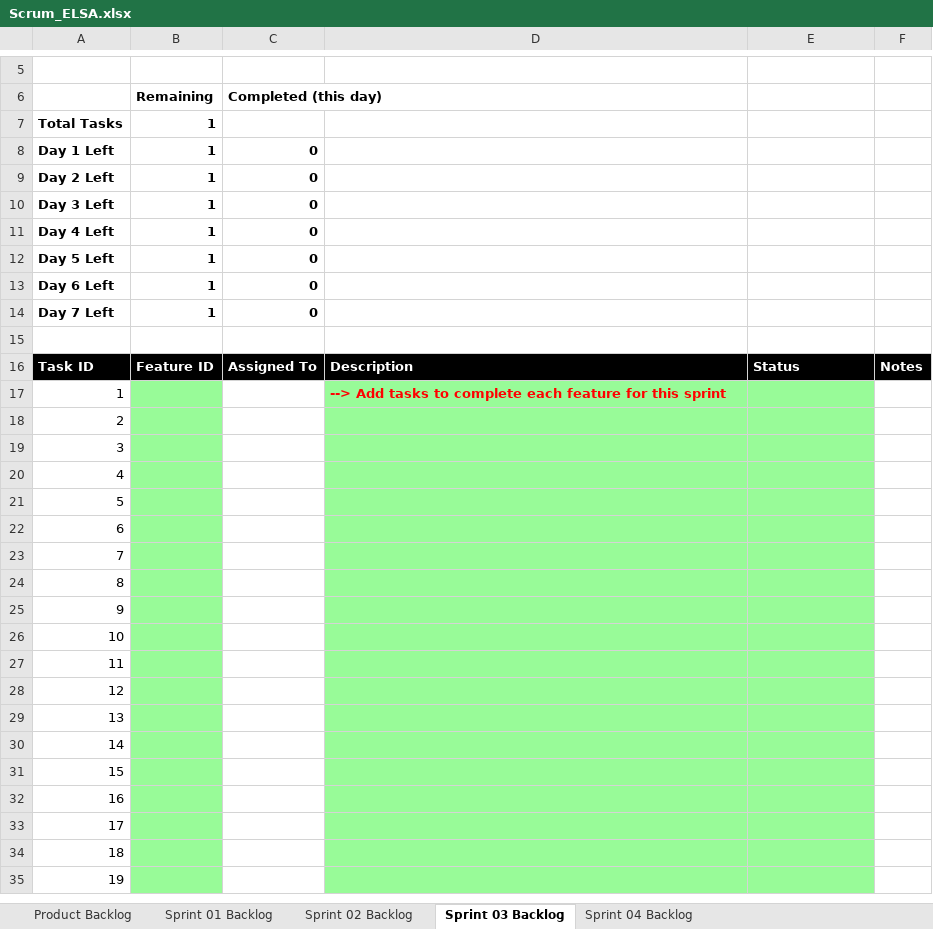
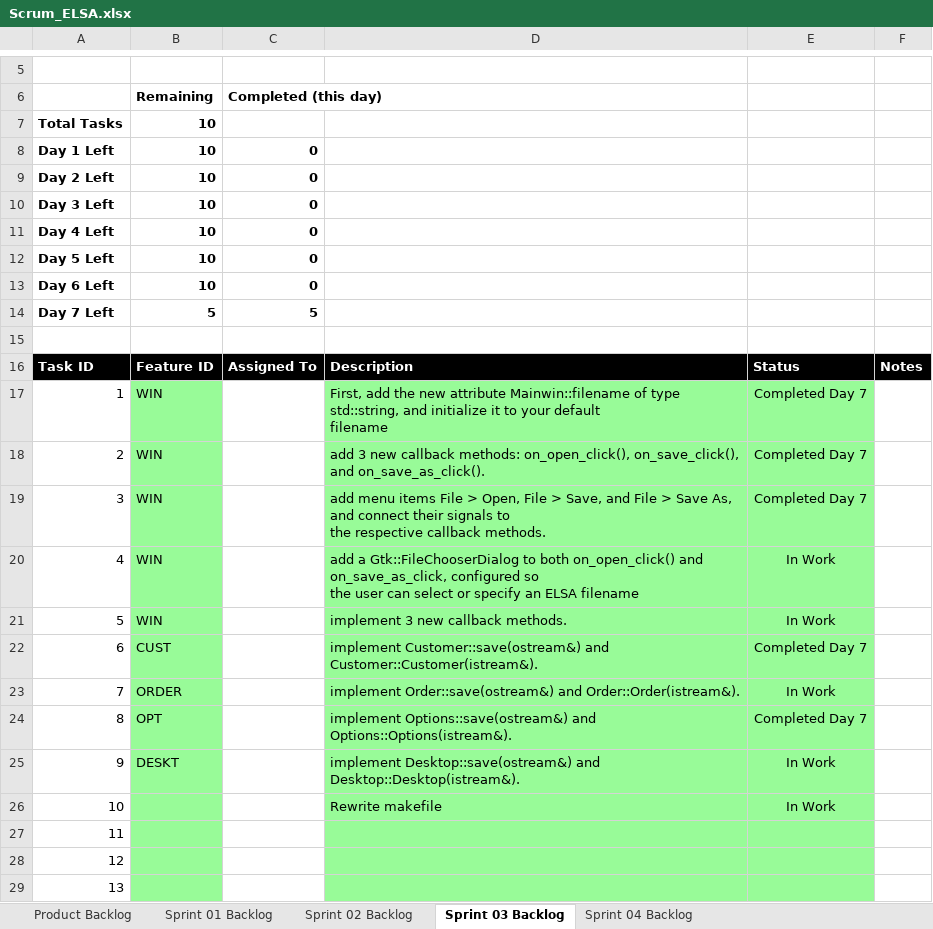
Before and after one commit to Hyper1001/School-Projects, an Excel workbook: elsa/doc/Scrum_ELSA.xlsx, sheet Sprint 03 Backlog, drawn as a sheet; only a part is shown, gaps mark what is left out; the shorter side is filled out with more unchanged rows; values as stored, in another font and other column widths than the file's, no borders; charts and pictures not drawn; ↵ is a line break in a cell; the diff names each change by its address in the sheet, - before the commit and + after, or states it on an @@ line.

```diff
--- a/elsa/doc/Scrum_ELSA.xlsx (sheet Sprint 03 Backlog)
+++ b/elsa/doc/Scrum_ELSA.xlsx (sheet Sprint 03 Backlog)
-B7:B13: 1
+B7:B13: 10
-B14: 1
+B14: 5
-C14: 0
+C14: 5
-B17:B21: (empty)
+B17:B21: WIN
-D17: --> Add tasks to complete each feature for this sprint
+D17: First, add the new attribute Mainwin::filename of type std::string, and initialize it to your default ↵ filename
@@ D17 bold: on → off, text colour: #FF0000 → black @@
-E17:E19: (empty)
+E17:E19: Completed Day 7
-D18: (empty)
+D18: add 3 new callback methods: on_open_click(), on_save_click(), and on_save_as_click().
-D19: (empty)
+D19: add menu items File > Open, File > Save, and File > Save As, and connect their signals to ↵ the respective callback methods.
-D20: (empty)
+D20: add a Gtk::FileChooserDialog to both on_open_click() and on_save_as_click, configured so ↵ the user can select or specify an ELSA filename
-E20:E21: (empty)
+E20:E21: In Work
-D21: (empty)
+D21: implement 3 new callback methods.
-B22: (empty)
+B22: CUST
-D22: (empty)
+D22: implement Customer::save(ostream&) and Customer::Customer(istream&).
-E22: (empty)
+E22: Completed Day 7
-B23: (empty)
+B23: ORDER
-D23: (empty)
+D23: implement Order::save(ostream&) and Order::Order(istream&).
-E23: (empty)
+E23: In Work
-B24: (empty)
+B24: OPT
-D24: (empty)
+D24: implement Options::save(ostream&) and Options::Options(istream&).
-E24: (empty)
+E24: Completed Day 7
-B25: (empty)
+B25: DESKT
-D25: (empty)
+D25: implement Desktop::save(ostream&) and Desktop::Desktop(istream&).
-E25:E26: (empty)
+E25:E26: In Work
-D26: (empty)
+D26: Rewrite makefile
```
Also changed, not shown: sheet Product Backlog, charts or pictures, 4 other files.
